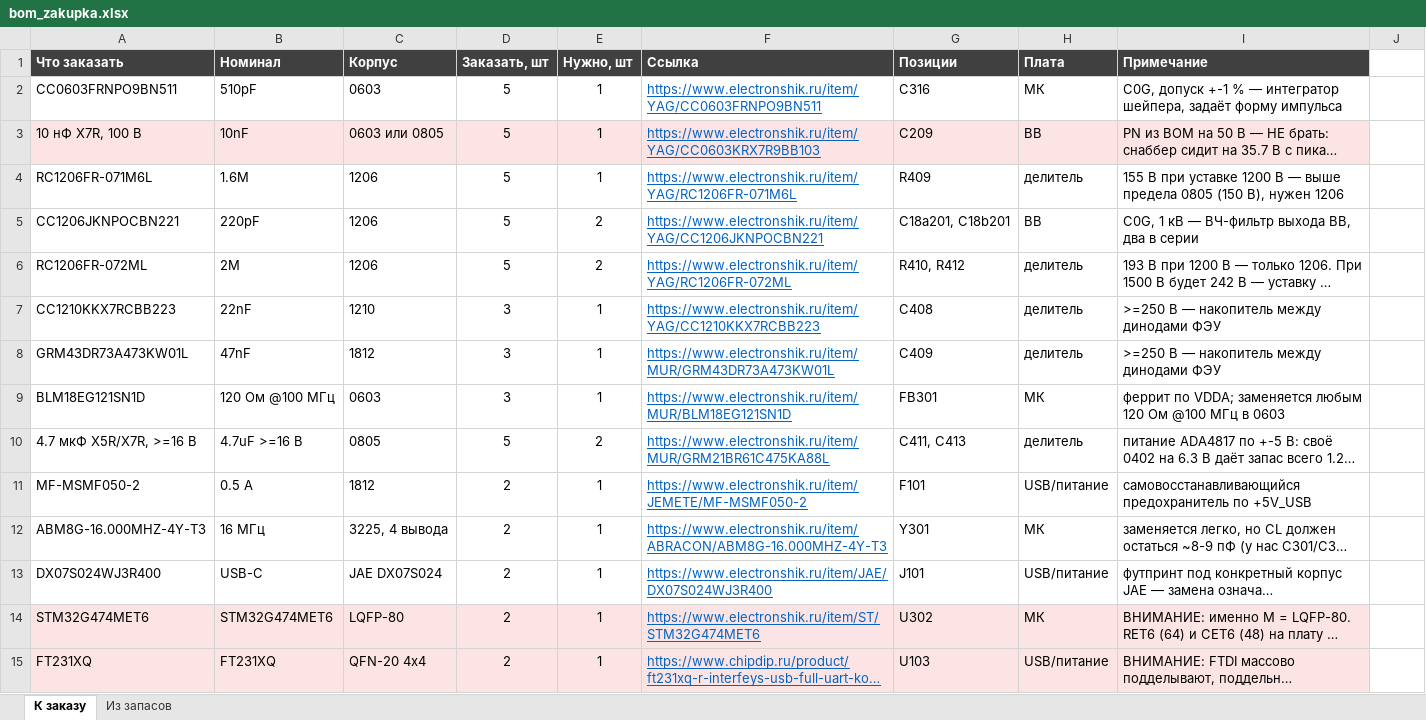
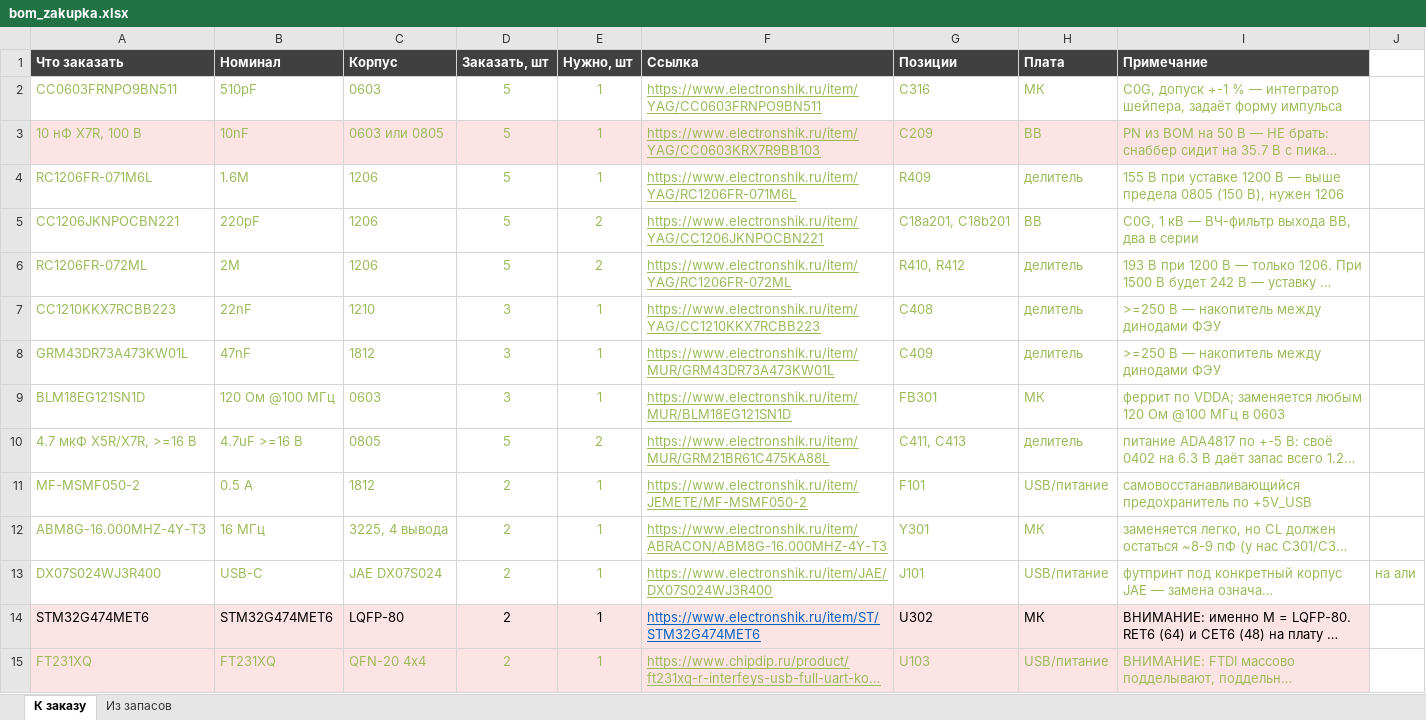
Before and after one commit to Motokichirou/gamma-spectrometer, an Excel workbook: stock/bom_zakupka.xlsx, sheet К заказу, drawn as a sheet; only a part is shown; long unchanged cells end in …; values as stored, in another font and other column widths than the file's, no borders; the diff covers the shown part only; the diff names each change by its address in the sheet, - before the commit and + after, or states it on an @@ line.

```diff
--- a/stock/bom_zakupka.xlsx (sheet К заказу)
+++ b/stock/bom_zakupka.xlsx (sheet К заказу)
-A2:E13 text colour: black
+A2:E13 text colour: #9BBB59
-F2:F13 text colour: #0563C1
+F2:F13 text colour: #9BBB59
-G2:I13 text colour: black
+G2:I13 text colour: #9BBB59
-J13: (empty)
+J13: на али
-A15:E15 text colour: black
+A15:E15 text colour: #9BBB59
-F15 text colour: #0563C1
+F15 text colour: #9BBB59
-G15:I15 text colour: black
+G15:I15 text colour: #9BBB59
```
Also changed, not shown: 1 edited cell and cell formats elsewhere in this sheet.
